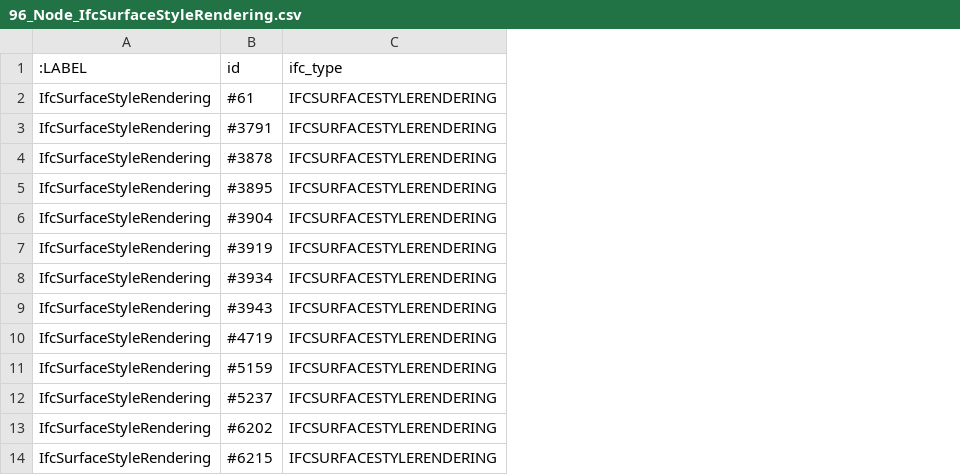
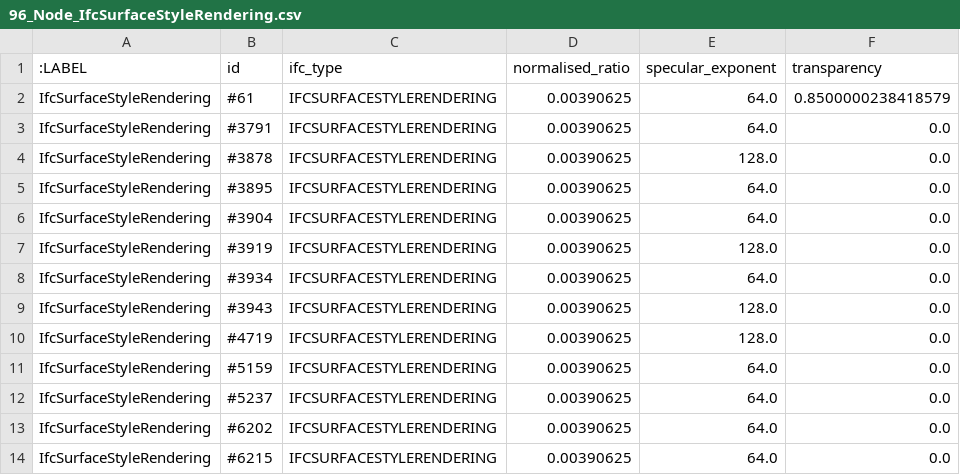
Before and after one commit to Yunhao-Zhong/csv-files, a CSV file: 96_Node_IfcSurfaceStyleRendering.csv, drawn as a sheet; only a part is shown; the diff names each change by its address in the sheet, - before the commit and + after, or states it on an @@ line.

```diff
--- a/96_Node_IfcSurfaceStyleRendering.csv
+++ b/96_Node_IfcSurfaceStyleRendering.csv
+column D (normalised_ratio), rows 2-14: all 0.00390625
+column E (specular_exponent), rows 2-14: 64.0 | 64.0 | 128.0 | 64.0 | 64.0 | 128.0 | 64.0 | 128.0 | 128.0 | 64.0 | 64.0 | 64.0 | 64.0
+column F (transparency), rows 2-14: 0.8500000238418579 | 0.0 | 0.0 | 0.0 | 0.0 | 0.0 | 0.0 | 0.0 | 0.0 | 0.0 | 0.0 | 0.0 | 0.0
```
Also changed, not shown: 11_Node_IfcCartesianPoint.csv, 14_Node_IfcCircleProfileDef.csv, 8 other files.
